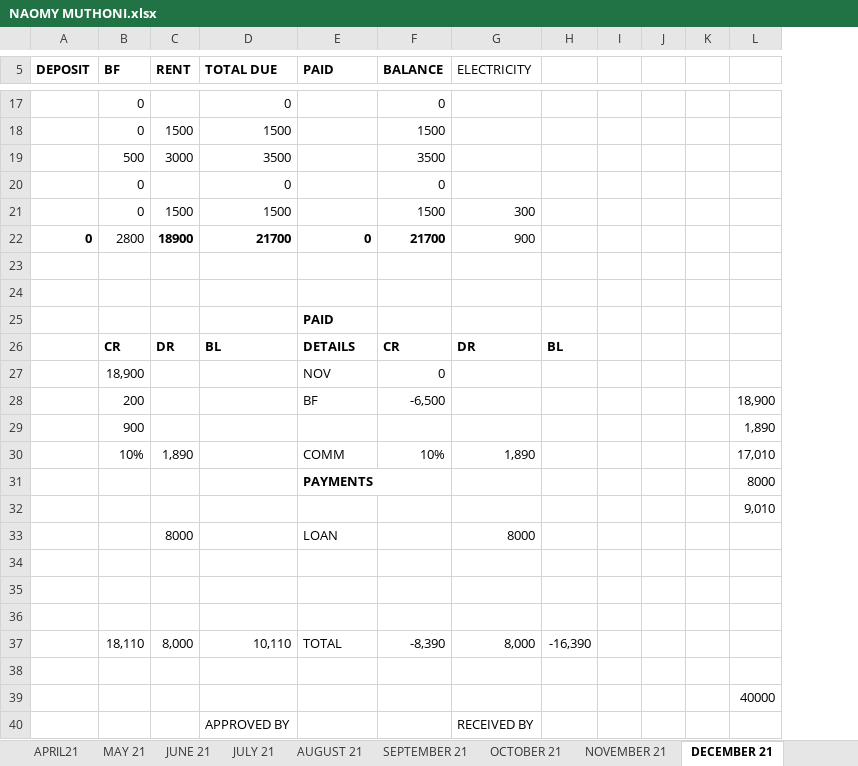
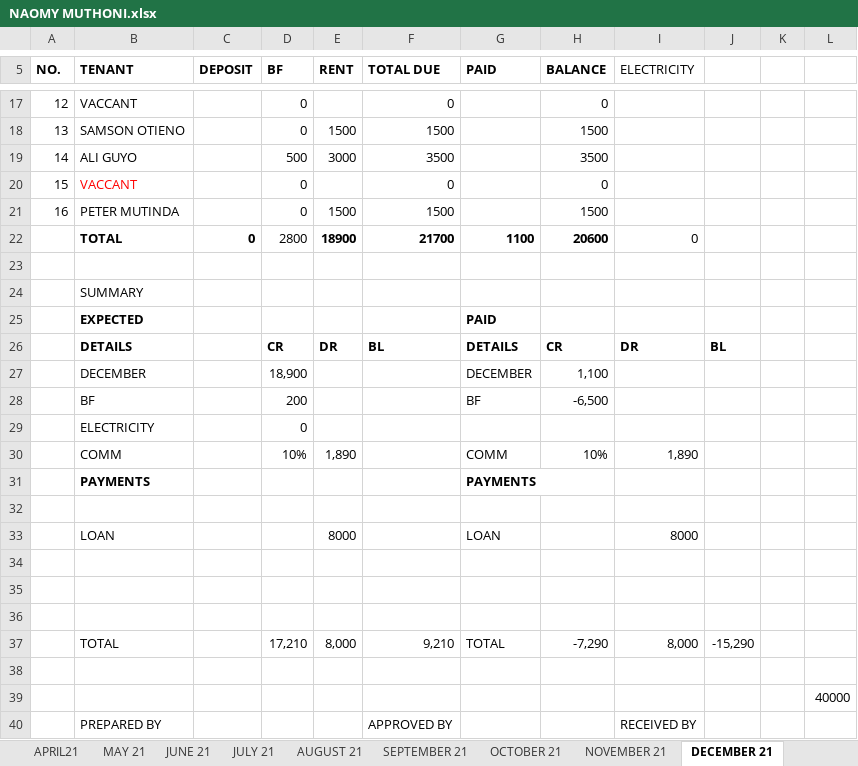
Before and after one commit to AssetFlow/Rent-Statements, an Excel workbook: NAOMY MUTHONI.xlsx, sheet DECEMBER 21, drawn as a sheet; only a part is shown, gaps mark what is left out; values as stored, in another font and other column widths than the file's, no borders; removed rows and columns are numbered as before the commit, all else as after; rows hold the shown columns only; the diff covers the shown part only; the diff names each change by its address in the sheet, - before the commit and + after, or states it on an @@ line.

```diff
--- a/NAOMY MUTHONI.xlsx (sheet DECEMBER 21)
+++ b/NAOMY MUTHONI.xlsx (sheet DECEMBER 21)
+column A (NO.), rows 17-21: 12 | 13 | 14 | 15 | 16
+column B (TENANT), rows 17-26: VACCANT | SAMSON OTIENO | ALI GUYO | VACCANT | PETER MUTINDA | TOTAL |  | SUMMARY | EXPECTED | DETAILS; row 28: BF; rows 30-33: COMM | PAYMENTS |  | LOAN; row 40: PREPARED BY
-column I, empty
-column J, empty
-I21 (ELECTRICITY): 300
+I21 (ELECTRICITY): (empty)
-G22 (PAID): 0
+G22 (PAID): 1100
-H22 (BALANCE): 21700
+H22 (BALANCE): 20600
-I22 (ELECTRICITY): 900
+I22 (ELECTRICITY): 0
-row 27:  | 18,900 |  |  | NOV | 0
+row 27:  | DECEMBER |  | 18,900 |  |  | DECEMBER | 1,100
-L28: 18,900
+L28: (empty)
-row 29:  | 900 |  |  |  |  |  |  |  |  |  | 1,890
+row 29:  | ELECTRICITY |  | 0
-L30: 17,010
+L30: (empty)
-L31: 8000
+L31: (empty)
-L32: 9,010
+L32: (empty)
-row 37:  | 18,110 | 8,000 | 10,110 | TOTAL | -8,390 | 8,000 | -16,390
+row 37:  | TOTAL |  | 17,210 | 8,000 | 9,210 | TOTAL | -7,290 | 8,000 | -15,290
```
Also changed, not shown: 7 edited cells elsewhere in this sheet, formulas that keep their value, EVANS MBUGUA.xlsx, JONATHAN LARMOI.xlsx, 23 other files.
